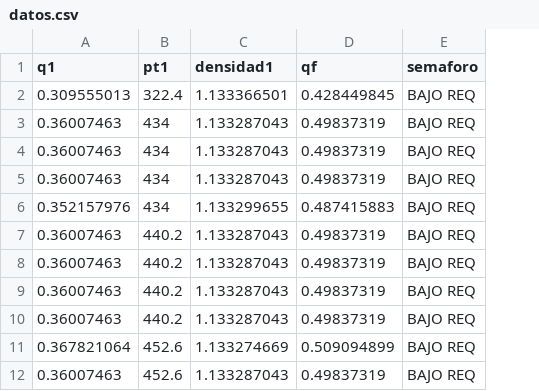
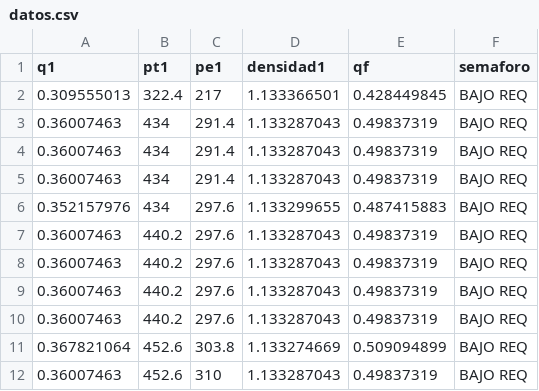
Before and after one commit to DanielSepu/AFD, a CSV file: ventapp/media/datos.csv, drawn as a sheet; only a part is shown; the diff names each change by its address in the sheet, - before the commit and + after, or states it on an @@ line.

```diff
--- a/ventapp/media/datos.csv
+++ b/ventapp/media/datos.csv
+column C (pe1), rows 2-12: 217 | 291.4 | 291.4 | 291.4 | 297.6 | 297.6 | 297.6 | 297.6 | 297.6 | 303.8 | 310
```
Also changed, not shown: 4 other files.
